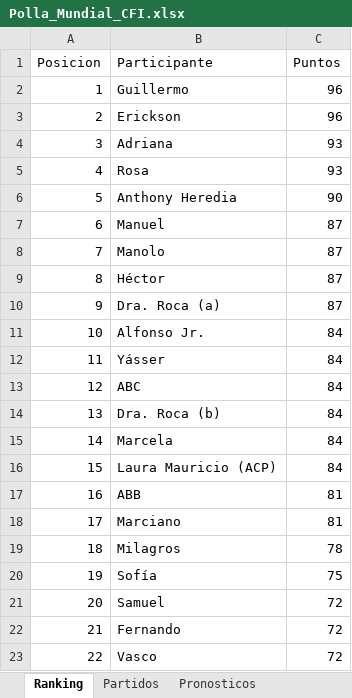
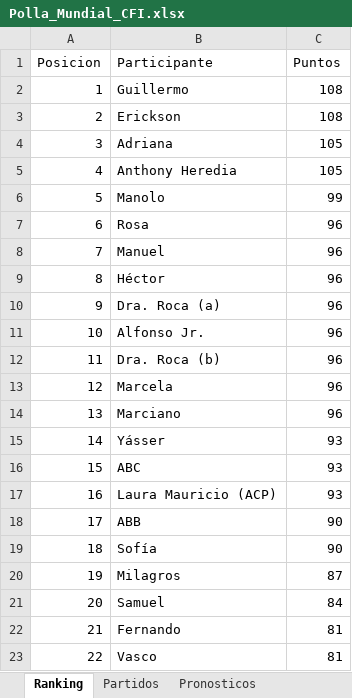
Before and after one commit to gonzalesdiego2511-jpg/DAGA, an Excel workbook: Polla_Mundial_CFI.xlsx, sheet Ranking, drawn as a sheet; values as stored, in another font and other column widths than the file's, no borders; the diff names each change by its address in the sheet, - before the commit and + after, or states it on an @@ line.

```diff
--- a/Polla_Mundial_CFI.xlsx (sheet Ranking)
+++ b/Polla_Mundial_CFI.xlsx (sheet Ranking)
-C2:C3 (Puntos): 96
+C2:C3 (Puntos): 108
-C4:C5 (Puntos): 93
+C4:C5 (Puntos): 105
-B5 (Participante): Rosa
+B5 (Participante): Anthony Heredia
-B6 (Participante): Anthony Heredia
+B6 (Participante): Manolo
-C6 (Puntos): 90
+C6 (Puntos): 99
-B7 (Participante): Manuel
+B7 (Participante): Rosa
-C7:C10 (Puntos): 87
+C7:C10 (Puntos): 96
-B8 (Participante): Manolo
+B8 (Participante): Manuel
-C11:C14 (Puntos): 84
+C11:C14 (Puntos): 96
-B12 (Participante): Yásser
+B12 (Participante): Dra. Roca (b)
-B13 (Participante): ABC
+B13 (Participante): Marcela
-B14 (Participante): Dra. Roca (b)
+B14 (Participante): Marciano
-B15 (Participante): Marcela
+B15 (Participante): Yásser
-C15:C16 (Puntos): 84
+C15:C16 (Puntos): 93
-B16 (Participante): Laura Mauricio (ACP)
+B16 (Participante): ABC
-B17 (Participante): ABB
+B17 (Participante): Laura Mauricio (ACP)
-C17 (Puntos): 81
+C17 (Puntos): 93
-B18 (Participante): Marciano
+B18 (Participante): ABB
-C18 (Puntos): 81
+C18 (Puntos): 90
-B19 (Participante): Milagros
+B19 (Participante): Sofía
-C19 (Puntos): 78
+C19 (Puntos): 90
-B20 (Participante): Sofía
+B20 (Participante): Milagros
-C20 (Puntos): 75
+C20 (Puntos): 87
-C21 (Puntos): 72
+C21 (Puntos): 84
-C22:C23 (Puntos): 72
+C22:C23 (Puntos): 81
```
Also changed, not shown: sheet Pronosticos.
